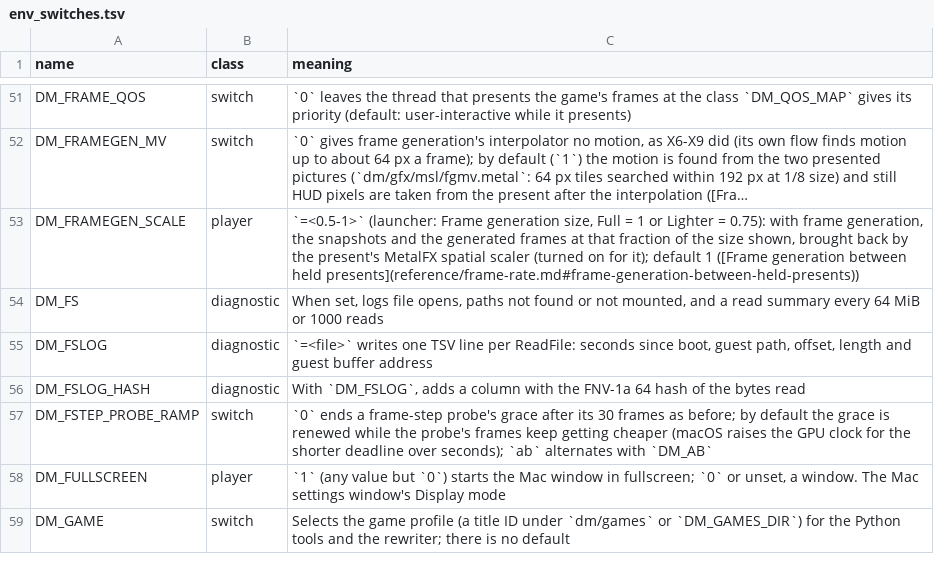
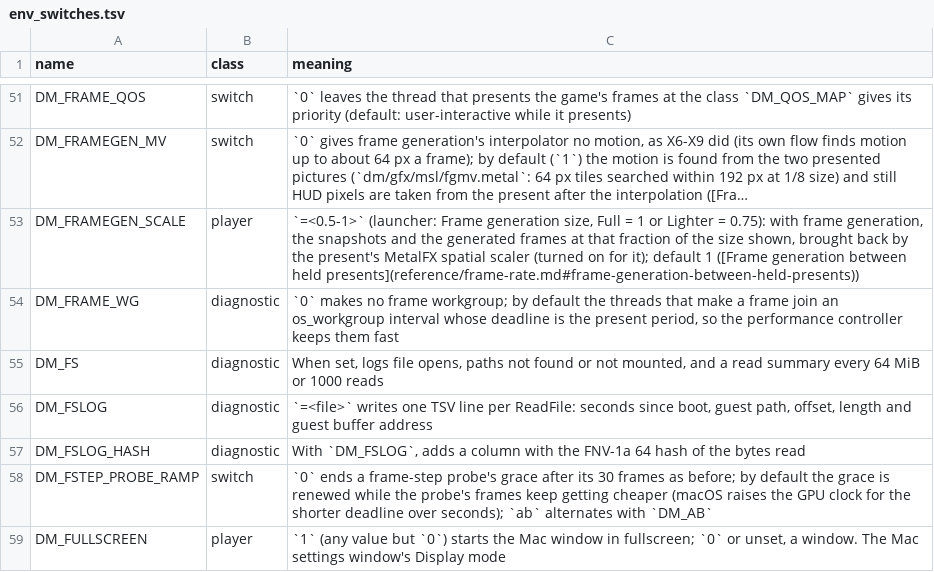
Before and after one commit to Mars-Mah3r/nxnative, a TSV file: docs/env_switches.tsv, drawn as a sheet; only a part is shown, gaps mark what is left out; the shorter side is filled out with more unchanged rows; long unchanged cells end in …; the diff names each change by its address in the sheet, - before the commit and + after, or states it on an @@ line.

Commit message:
Frame workgroup: the threads that make a frame join an os_workgroup interval with the present period as deadline
The acquiring thread marks each frame as an interval (AudioWorkIntervalCreate, looked up at run time);
the encode thread and every thread that records command buffers join it; a guest thread leaves it at
exit (hle_thread.c). An iPad Pro M4 ran BotW mostly on efficiency cores while playing (14-55% of its
CPU time on performance cores), translation 60-70% slower, frames dropped, at thermal state 0. On the
Mac the translation thread's CPU time per frame fell 5.7 -> 2.8 ms (same cycles, higher clock).
DM_FRAME_WG=0 turns it off.

Discord: https://discord.com/channels/1491224015434678394/1524915513606803549
(cherry picked from commit 1873ca4d34a71c20fe6573d1acb00df63c414b0e)
(cherry picked from commit d4cf31cda4b2b293c72a46ae131272ff550fc32f)

```diff
--- a/docs/env_switches.tsv
+++ b/docs/env_switches.tsv
+row 54: DM_FRAME_WG | diagnostic | `0` makes no frame workgroup; by default the threads that make a frame join an os_workgroup interval whose deadline is the present period, so the performance controller keeps them fast
```
Also changed, not shown: 3 other files.
